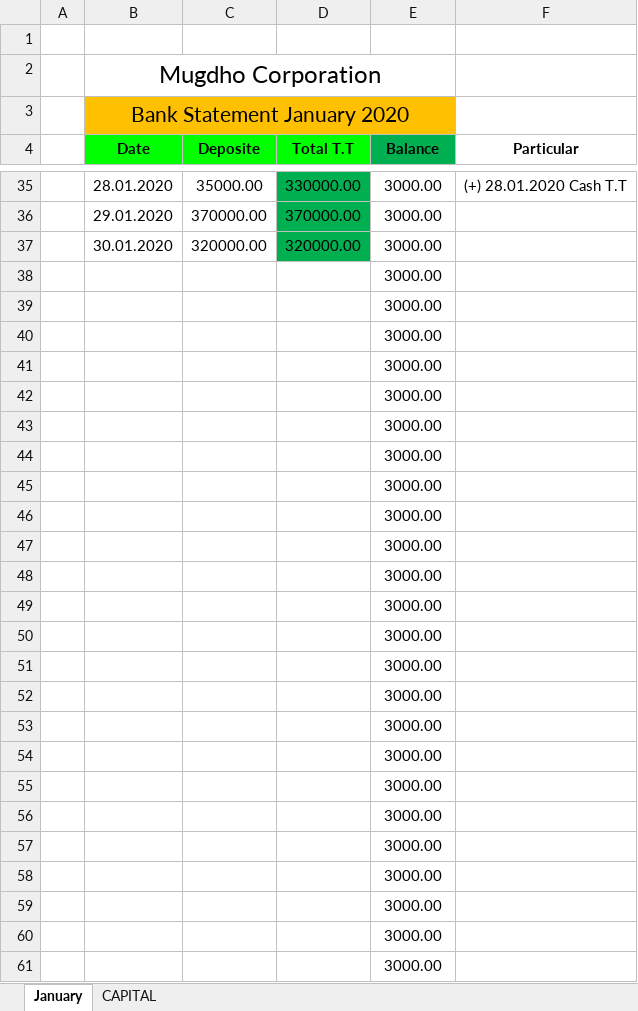
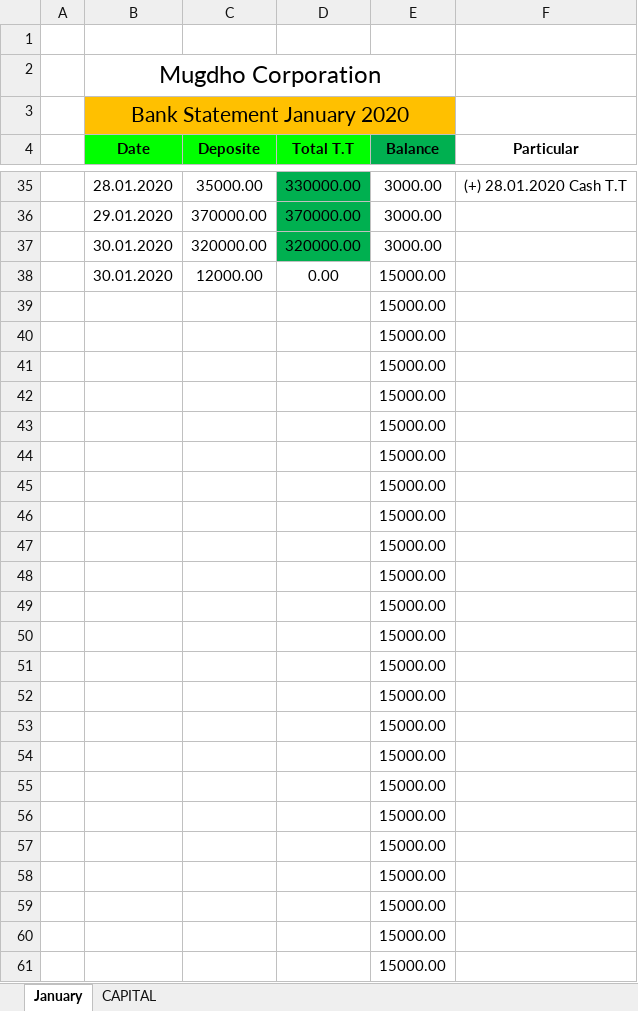
Before and after one commit to rahinul/Mugdho-Corporation, an Excel workbook: 2020/January/All Details/30.01.2020/MC Bank Statement Jan'2020.xlsx, sheet January, drawn as a sheet; only a part is shown, gaps mark what is left out; values as stored, in another font and other column widths than the file's, no borders; charts and pictures not drawn; removed rows and columns are numbered as before the commit, all else as after; the diff covers the shown part only; the diff names each change by its address in the sheet, - before the commit and + after, or states it on an @@ line.

Commit message:
19.02.2020 Mugdho Corporation Sales Details

```diff
--- a/2020/January/All Details/30.01.2020/MC Bank Statement Jan'2020.xlsx (sheet January)
+++ b/2020/January/All Details/30.01.2020/MC Bank Statement Jan'2020.xlsx (sheet January)
-row 38:  |  |  |  | 3000.00
+row 38:  | 30.01.2020 | 12000.00 | 0.00 | 15000.00
-E39:E61 (Balance): 3000.00
+E39:E61 (Balance): 15000.00
```
Also changed, not shown: 1 added row, 1 removed row and 21 edited cells elsewhere in this sheet, charts or pictures, 8 other files.
